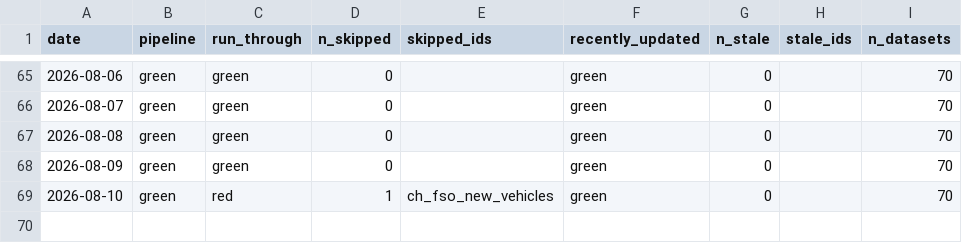
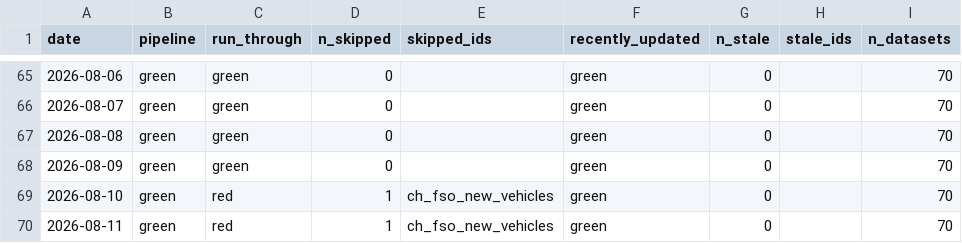
Before and after one commit to cynkra/dataseries-data, a CSV file: data/uptime.csv, drawn as a sheet; only a part is shown, gaps mark what is left out; the diff names each change by its address in the sheet, - before the commit and + after, or states it on an @@ line.

```diff
--- a/data/uptime.csv
+++ b/data/uptime.csv
+row 70: 2026-08-11 | green | red | 1 | ch_fso_new_vehicles | green | 0 |  | 70
```
Also changed, not shown: 39 other files.
